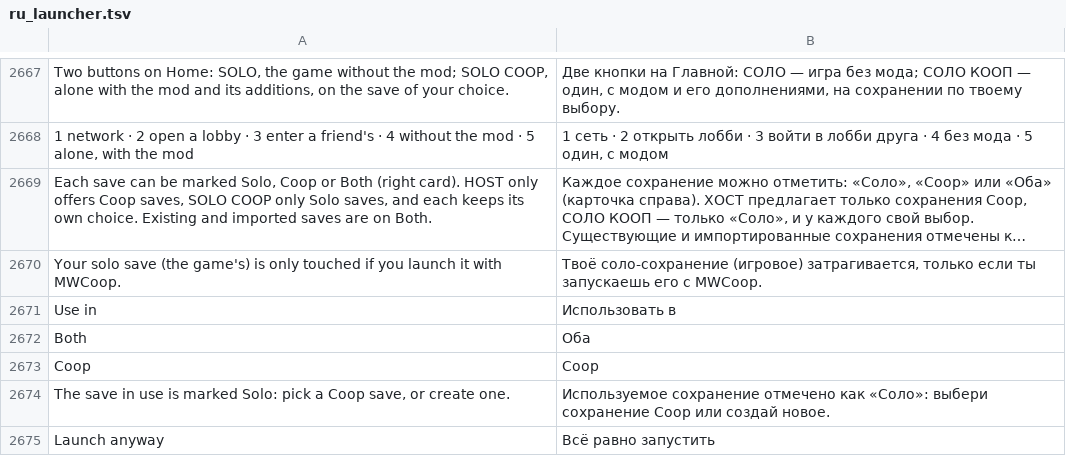
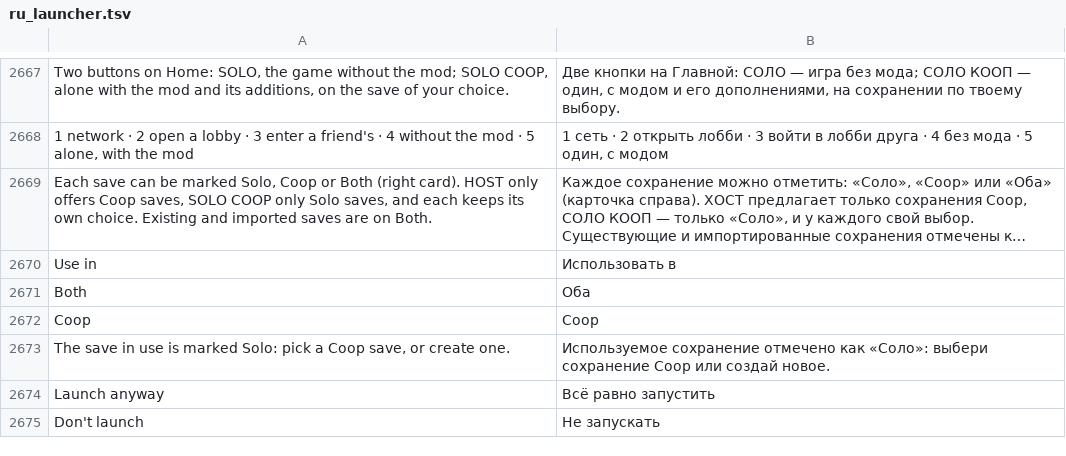
Before and after one commit to Parricidium/MWCoop, a TSV file: run/ru/ru_launcher.tsv, drawn as a sheet; only a part is shown, gaps mark what is left out; the shorter side is filled out with more unchanged rows; long unchanged cells end in …; the diff names each change by its address in the sheet, - before the commit and + after, or states it on an @@ line.

```diff
--- a/run/ru/ru_launcher.tsv
+++ b/run/ru/ru_launcher.tsv
-row 2670: Your solo save (the game's) is only touched if you launch it with MWCoop. | Твоё соло-сохранение (игровое) затрагивается, только если ты запускаешь его с MWCoop.
```
Also changed, not shown: run/ar/ar_in_102.tsv, run/ar/ar_launcher.tsv, 5 other files.
